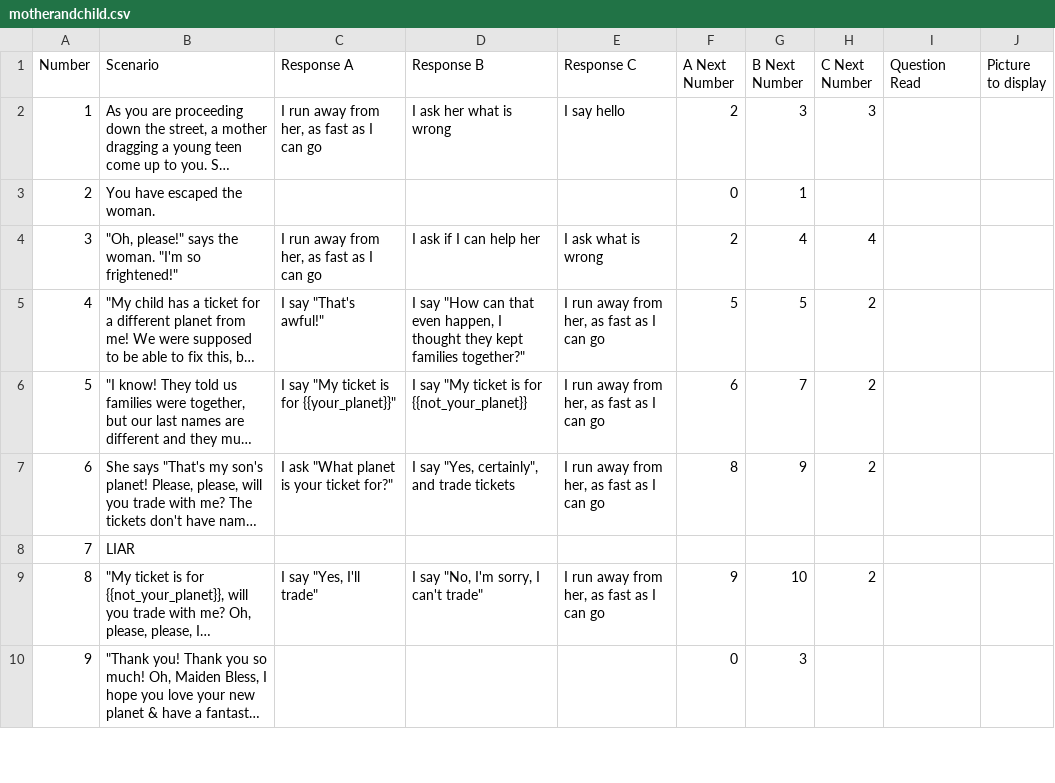
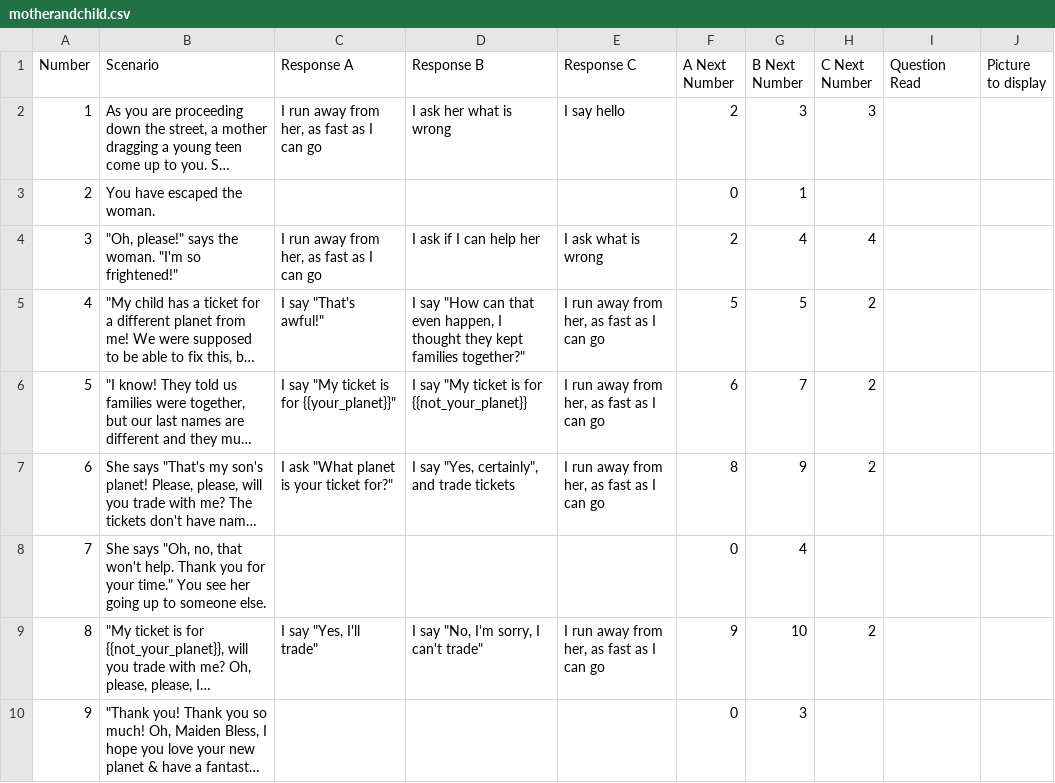
Before and after one commit to mcanultyfamily/InTheEnd, a CSV file: data/motherandchild.csv, drawn as a sheet; only a part is shown; long unchanged cells end in …; the diff names each change by its address in the sheet, - before the commit and + after, or states it on an @@ line.

Commit message:
MotherAndChild edit

```diff
--- a/data/motherandchild.csv
+++ b/data/motherandchild.csv
-B8 (Scenario): LIAR
+B8 (Scenario): She says "Oh, no, that won't help. Thank you for your time." You see her going up to someone else.
-F8 (A Next Number): (empty)
+F8 (A Next Number): 0
-G8 (B Next Number): (empty)
+G8 (B Next Number): 4
```
